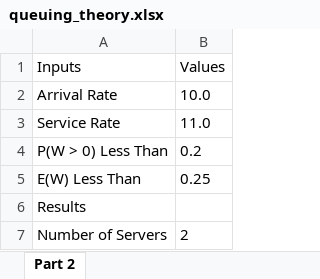
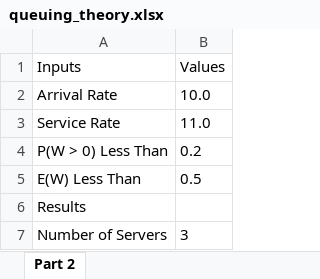
Before and after one commit to smcd253/ee555-queuing_theory, an Excel workbook: queuing_theory.xlsx, sheet Part 2, drawn as a sheet; values as stored, in another font and other column widths than the file's, no borders; the diff names each change by its address in the sheet, - before the commit and + after, or states it on an @@ line.

```diff
--- a/queuing_theory.xlsx (sheet Part 2)
+++ b/queuing_theory.xlsx (sheet Part 2)
-B5 (Values): 0.25
+B5 (Values): 0.5
-B7 (Values): 2
+B7 (Values): 3
```
Also changed, not shown: 1 other file.
